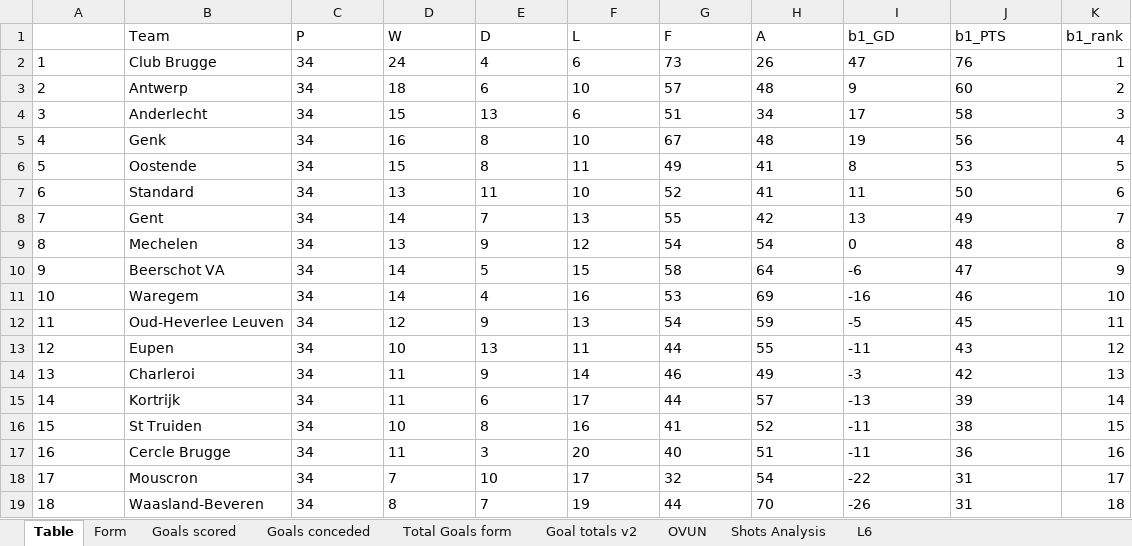
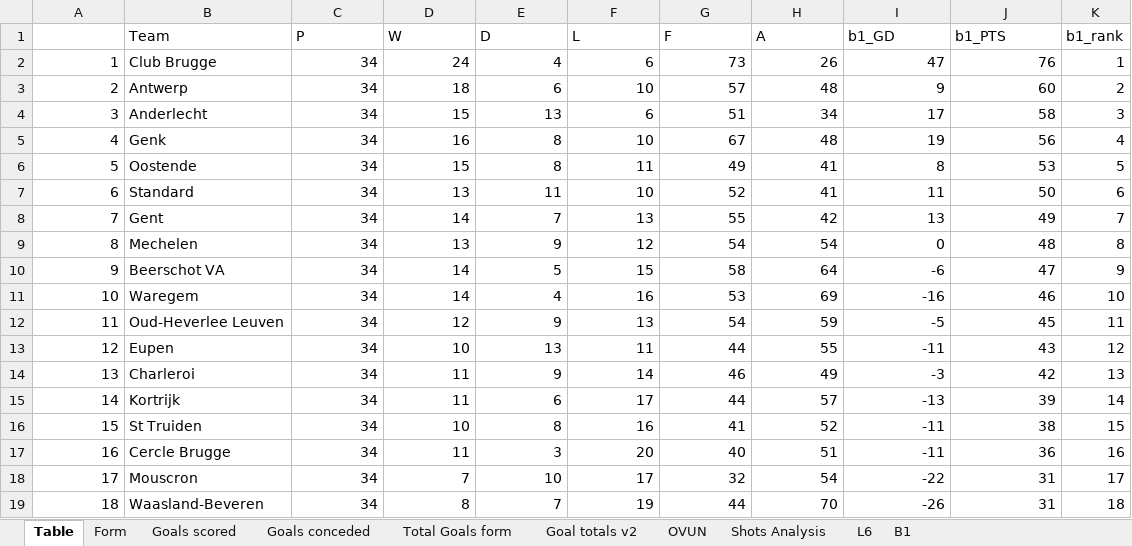
Before and after one commit to gitboyzorro5/Rsoccer, an Excel workbook: Divisions/B1.xlsx, sheet Table, drawn as a sheet; values as stored, in another font and other column widths than the file's, no borders; conditional formats not drawn; the diff names each change by its address in the sheet, - before the commit and + after, or states it on an @@ line.

```diff
--- a/Divisions/B1.xlsx (sheet Table)
+++ b/Divisions/B1.xlsx (sheet Table)
+sheet tab: B1
-A2:A19 alignment: left
+A2:A19 alignment: right
-C2:J19 alignment: left
+C2:J19 alignment: right
```
Also changed, not shown: Divisions/D1.xlsx, Divisions/EC.xlsx, 30 other files.
